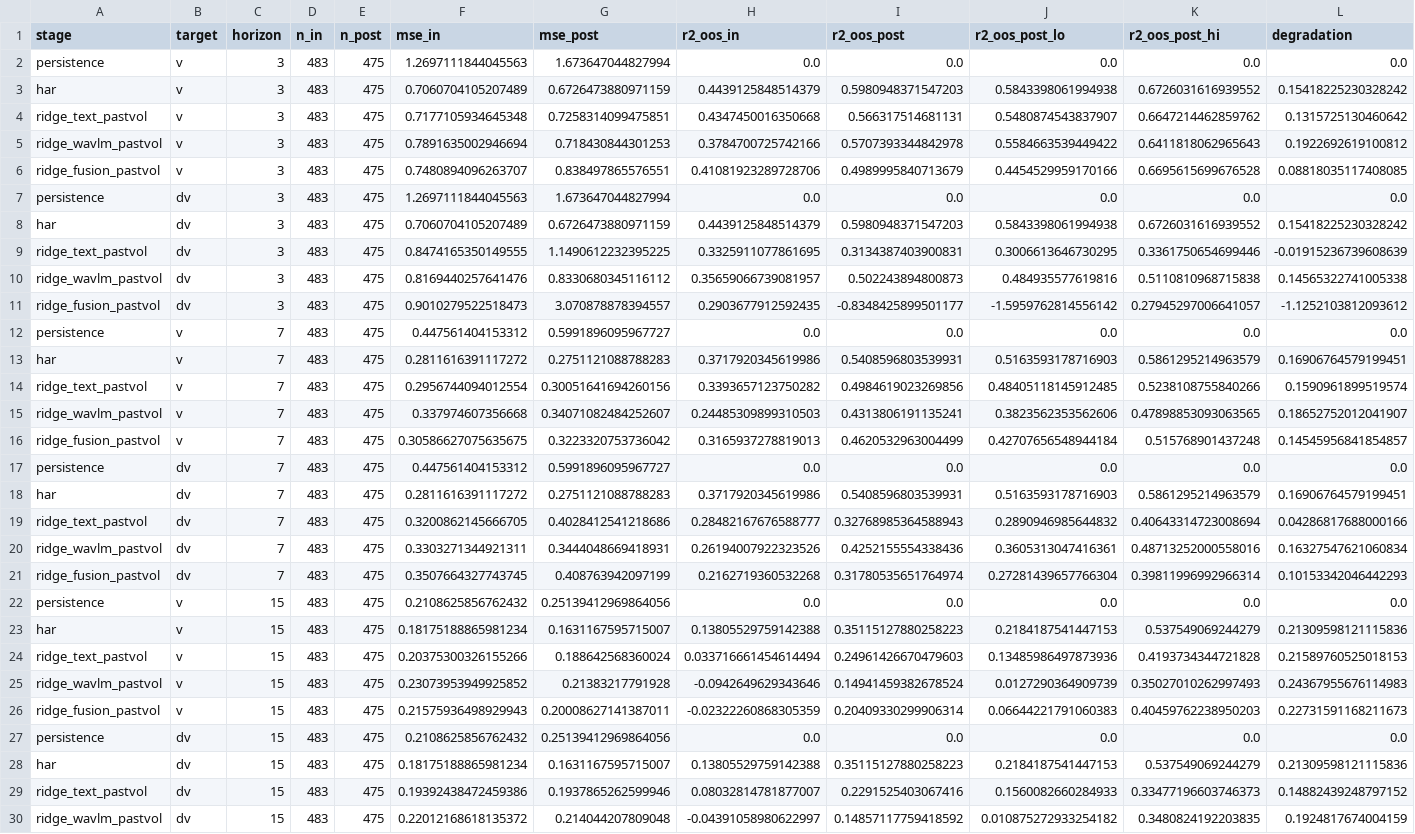
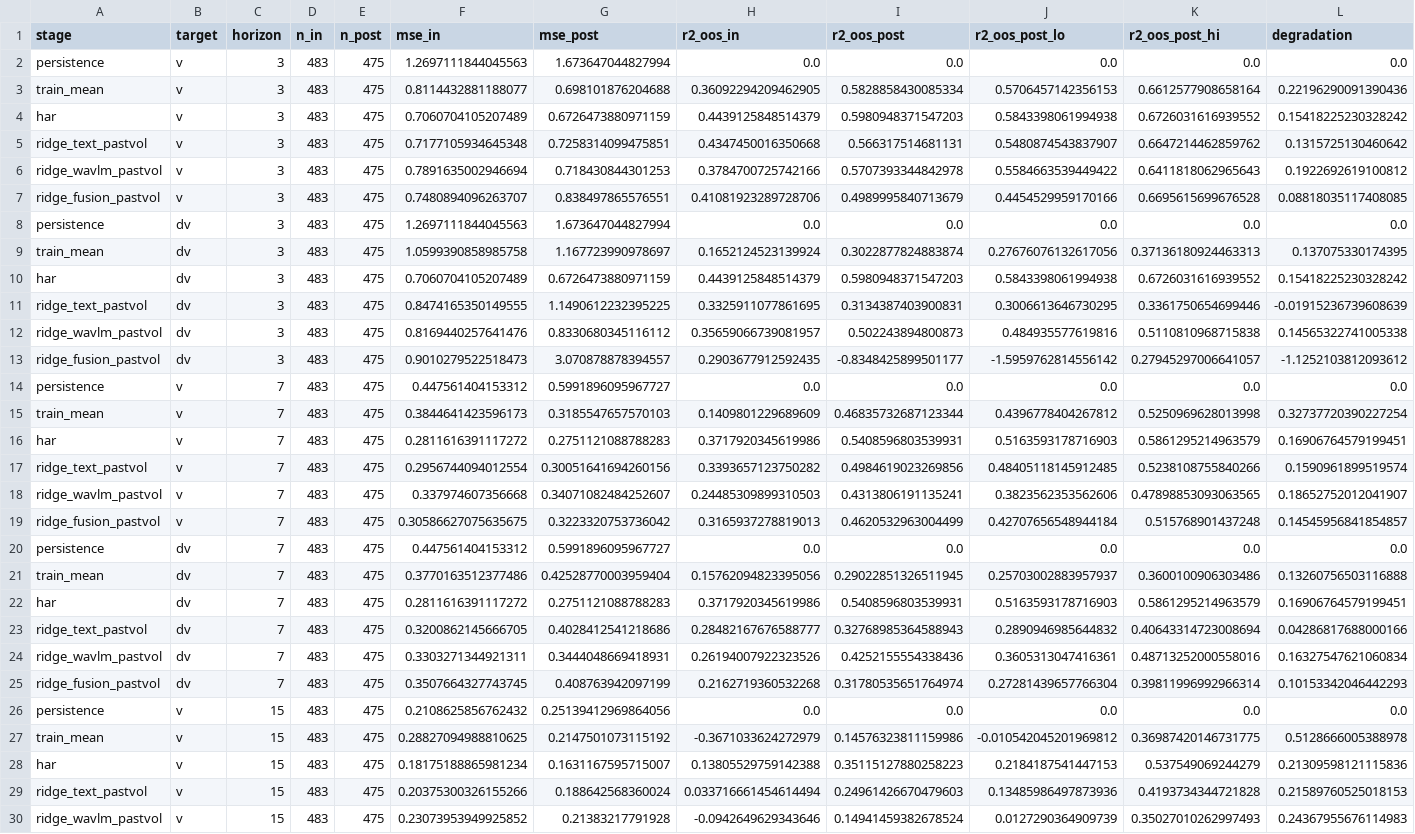
Before and after one commit to urbandrei/Earnings_call_project-main, a CSV file: data/results/result_table_7.csv, drawn as a sheet; only a part is shown; the shorter side is filled out with more unchanged rows; the diff covers the shown part only; the diff names each change by its address in the sheet, - before the commit and + after, or states it on an @@ line.

```diff
--- a/data/results/result_table_7.csv
+++ b/data/results/result_table_7.csv
+row 3: train_mean | v | 3 | 483 | 475 | 0.8114432881188077 | 0.698101876204688 | 0.36092294209462905 | 0.5828858430085334 | 0.5706457142356153 | 0.6612577908658164 | 0.22196290091390436
+row 9: train_mean | dv | 3 | 483 | 475 | 1.0599390858985758 | 1.167723990978697 | 0.1652124523139924 | 0.3022877824883874 | 0.27676076132617056 | 0.37136180924463313 | 0.137075330174395
+row 15: train_mean | v | 7 | 483 | 475 | 0.3844641423596173 | 0.3185547657570103 | 0.1409801229689609 | 0.46835732687123344 | 0.4396778404267812 | 0.5250969628013998 | 0.32737720390227254
+row 21: train_mean | dv | 7 | 483 | 475 | 0.3770163512377486 | 0.42528770003959404 | 0.15762094823395056 | 0.29022851326511945 | 0.25703002883957937 | 0.3600100906303486 | 0.13260756503116888
+row 27: train_mean | v | 15 | 483 | 475 | 0.28827094988810625 | 0.2147501073115192 | -0.3671033624272979 | 0.14576323811159986 | -0.010542045201969812 | 0.36987420146731775 | 0.5128666005388978
```
Also changed, not shown: 3 added rows elsewhere in this file, data/results/result_table_4_peryear.csv, data/results/result_table_7_assumed.csv, 26 other files.
